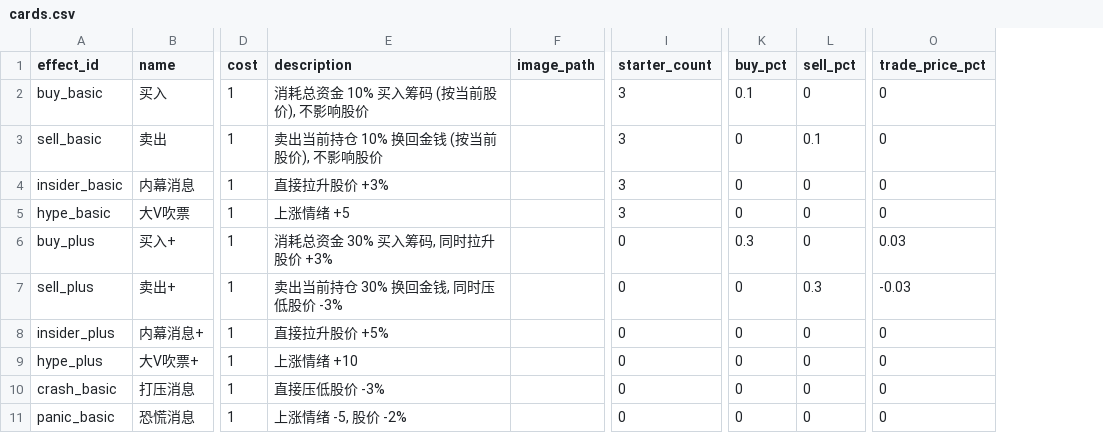
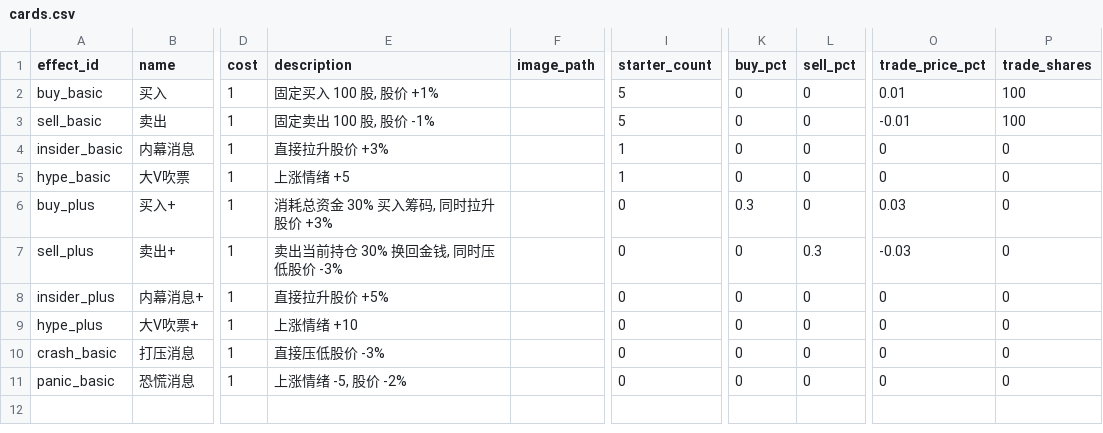
Before and after one commit to mqIndex/GameJam_Paper, a CSV file: Project/data/cards.csv, drawn as a sheet; only a part is shown, gaps mark what is left out; the diff names each change by its address in the sheet, - before the commit and + after, or states it on an @@ line.

```diff
--- a/Project/data/cards.csv
+++ b/Project/data/cards.csv
+column P (trade_shares), rows 2-11: 100 | 100 | 0 | 0 | 0 | 0 | 0 | 0 | 0 | 0
-E2 (description): 消耗总资金 10% 买入筹码 (按当前股价), 不影响股价
+E2 (description): 固定买入 100 股, 股价 +1%
-I2:I3 (starter_count): 3
+I2:I3 (starter_count): 5
-K2 (buy_pct): 0.1
+K2 (buy_pct): 0
-O2 (trade_price_pct): 0
+O2 (trade_price_pct): 0.01
-E3 (description): 卖出当前持仓 10% 换回金钱 (按当前股价), 不影响股价
+E3 (description): 固定卖出 100 股, 股价 -1%
-L3 (sell_pct): 0.1
+L3 (sell_pct): 0
-O3 (trade_price_pct): 0
+O3 (trade_price_pct): -0.01
-I4:I5 (starter_count): 3
+I4:I5 (starter_count): 1
```
Also changed, not shown: 13 other files.
